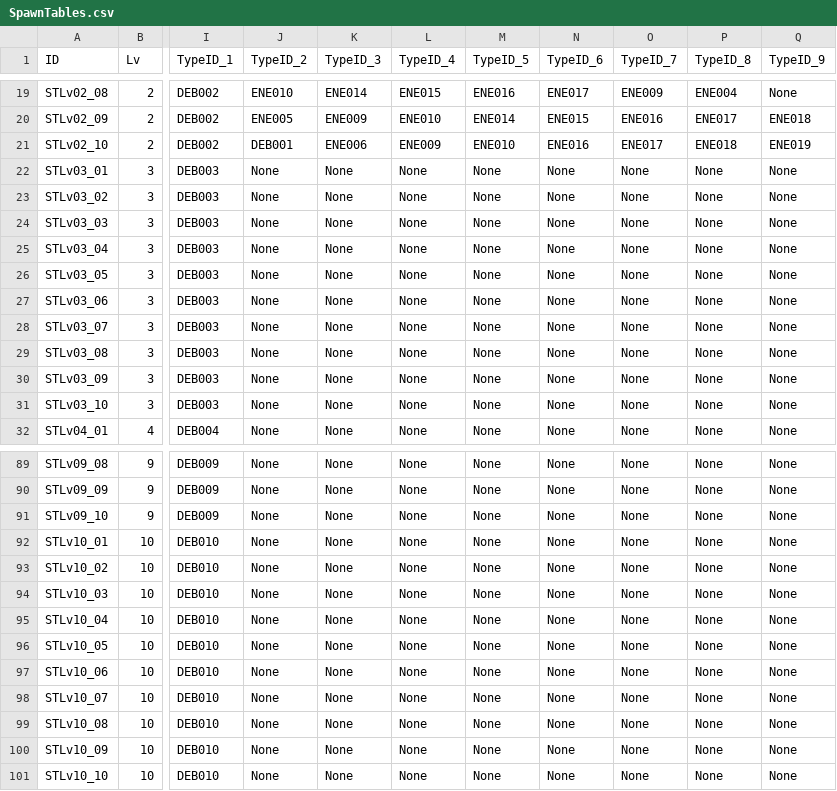
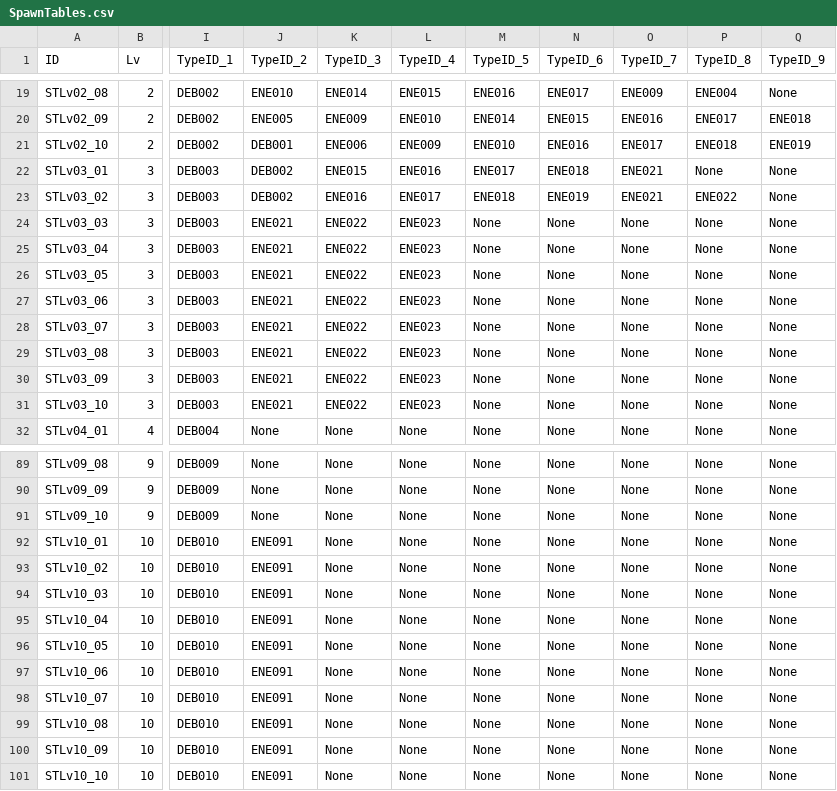
Before and after one commit to NobuoKiyota/MCW_HTML_Demo, a CSV file: cocos_project/assets/resources/Excels/SpawnTables.csv, drawn as a sheet; only a part is shown, gaps mark what is left out; the diff names each change by its address in the sheet, - before the commit and + after, or states it on an @@ line.

```diff
--- a/cocos_project/assets/resources/Excels/SpawnTables.csv
+++ b/cocos_project/assets/resources/Excels/SpawnTables.csv
-J22:J23 (TypeID_2): None
+J22:J23 (TypeID_2): DEB002
-K22 (TypeID_3): None
+K22 (TypeID_3): ENE015
-L22 (TypeID_4): None
+L22 (TypeID_4): ENE016
-M22 (TypeID_5): None
+M22 (TypeID_5): ENE017
-N22 (TypeID_6): None
+N22 (TypeID_6): ENE018
-O22:O23 (TypeID_7): None
+O22:O23 (TypeID_7): ENE021
-K23 (TypeID_3): None
+K23 (TypeID_3): ENE016
-L23 (TypeID_4): None
+L23 (TypeID_4): ENE017
-M23 (TypeID_5): None
+M23 (TypeID_5): ENE018
-N23 (TypeID_6): None
+N23 (TypeID_6): ENE019
-P23 (TypeID_8): None
+P23 (TypeID_8): ENE022
-J24:J31 (TypeID_2): None
+J24:J31 (TypeID_2): ENE021
-K24:K31 (TypeID_3): None
+K24:K31 (TypeID_3): ENE022
-L24:L31 (TypeID_4): None
+L24:L31 (TypeID_4): ENE023
-J92:J101 (TypeID_2): None
+J92:J101 (TypeID_2): ENE091
```
Also changed, not shown: 24 other files.
